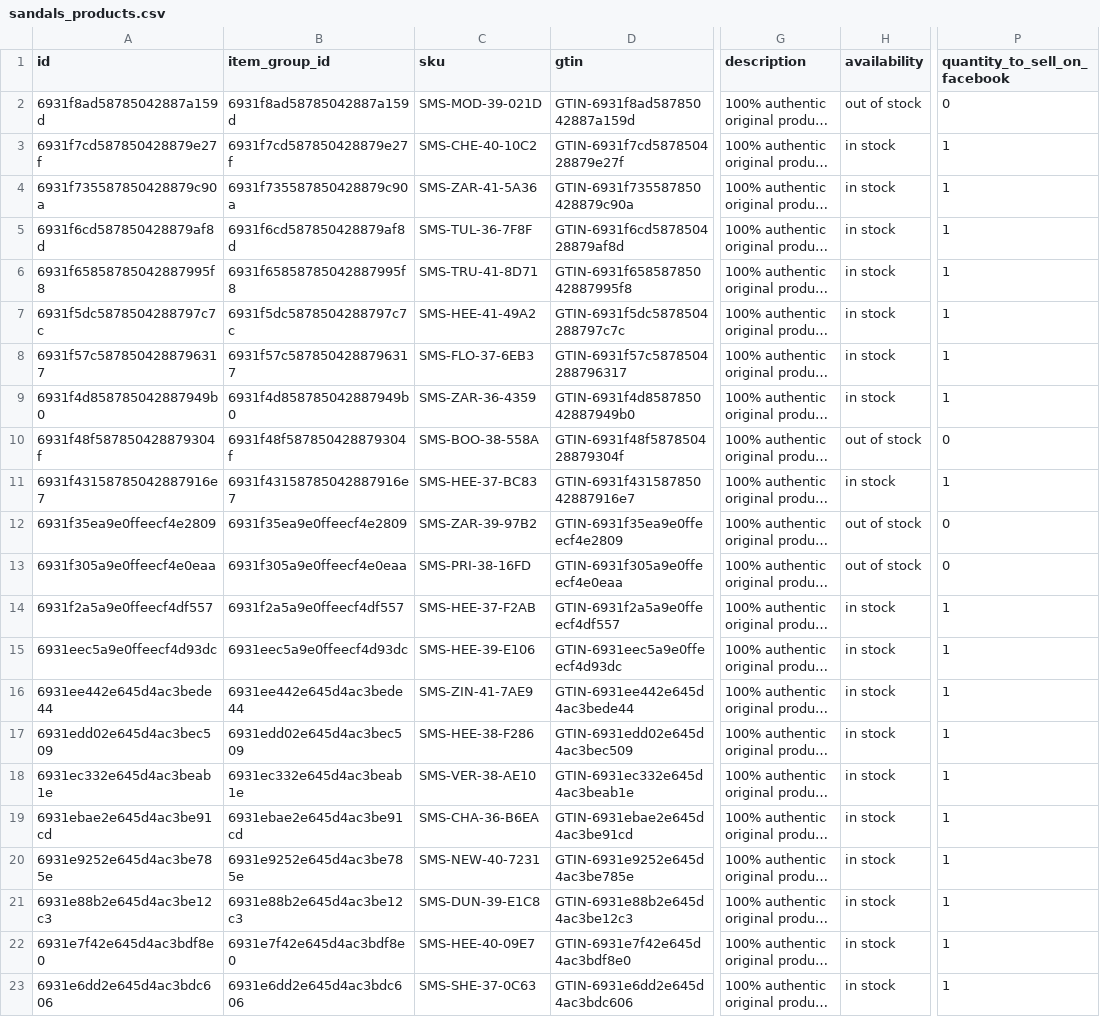
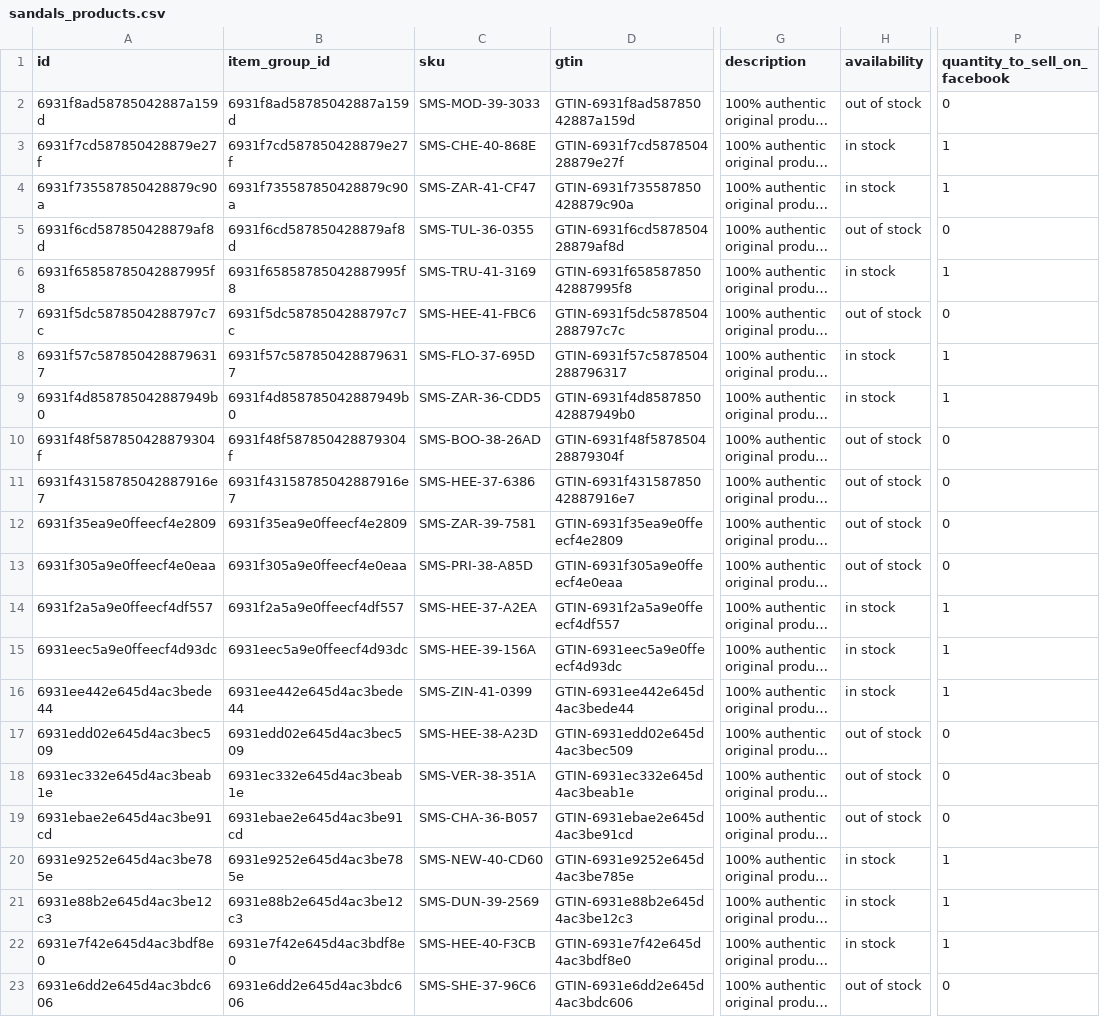
Before and after one commit to Robert-MERN/kickskraze, a CSV file: kickskraze/public/catalog_products/sandals_products.csv, drawn as a sheet; only a part is shown, gaps mark what is left out; long unchanged cells end in …; the diff covers the shown part only; the diff names each change by its address in the sheet, - before the commit and + after, or states it on an @@ line.

```diff
--- a/kickskraze/public/catalog_products/sandals_products.csv
+++ b/kickskraze/public/catalog_products/sandals_products.csv
-C2 (sku): SMS-MOD-39-021D
+C2 (sku): SMS-MOD-39-3033
-C3 (sku): SMS-CHE-40-10C2
+C3 (sku): SMS-CHE-40-868E
-C4 (sku): SMS-ZAR-41-5A36
+C4 (sku): SMS-ZAR-41-CF47
-C5 (sku): SMS-TUL-36-7F8F
+C5 (sku): SMS-TUL-36-0355
-H5 (availability): in stock
+H5 (availability): out of stock
-P5 (quantity_to_sell_on_facebook): 1
+P5 (quantity_to_sell_on_facebook): 0
-C6 (sku): SMS-TRU-41-8D71
+C6 (sku): SMS-TRU-41-3169
-C7 (sku): SMS-HEE-41-49A2
+C7 (sku): SMS-HEE-41-FBC6
-H7 (availability): in stock
+H7 (availability): out of stock
-P7 (quantity_to_sell_on_facebook): 1
+P7 (quantity_to_sell_on_facebook): 0
-C8 (sku): SMS-FLO-37-6EB3
+C8 (sku): SMS-FLO-37-695D
-C9 (sku): SMS-ZAR-36-4359
+C9 (sku): SMS-ZAR-36-CDD5
-C10 (sku): SMS-BOO-38-558A
+C10 (sku): SMS-BOO-38-26AD
-C11 (sku): SMS-HEE-37-BC83
+C11 (sku): SMS-HEE-37-6386
-H11 (availability): in stock
+H11 (availability): out of stock
-P11 (quantity_to_sell_on_facebook): 1
+P11 (quantity_to_sell_on_facebook): 0
-C12 (sku): SMS-ZAR-39-97B2
+C12 (sku): SMS-ZAR-39-7581
-C13 (sku): SMS-PRI-38-16FD
+C13 (sku): SMS-PRI-38-A85D
-C14 (sku): SMS-HEE-37-F2AB
+C14 (sku): SMS-HEE-37-A2EA
-C15 (sku): SMS-HEE-39-E106
+C15 (sku): SMS-HEE-39-156A
-C16 (sku): SMS-ZIN-41-7AE9
+C16 (sku): SMS-ZIN-41-0399
-C17 (sku): SMS-HEE-38-F286
+C17 (sku): SMS-HEE-38-A23D
-H17:H19 (availability): in stock
+H17:H19 (availability): out of stock
-P17:P19 (quantity_to_sell_on_facebook): 1
+P17:P19 (quantity_to_sell_on_facebook): 0
-C18 (sku): SMS-VER-38-AE10
+C18 (sku): SMS-VER-38-351A
-C19 (sku): SMS-CHA-36-B6EA
+C19 (sku): SMS-CHA-36-B057
-C20 (sku): SMS-NEW-40-7231
+C20 (sku): SMS-NEW-40-CD60
-C21 (sku): SMS-DUN-39-E1C8
+C21 (sku): SMS-DUN-39-2569
-C22 (sku): SMS-HEE-40-09E7
+C22 (sku): SMS-HEE-40-F3CB
-C23 (sku): SMS-SHE-37-0C63
+C23 (sku): SMS-SHE-37-96C6
-H23 (availability): in stock
+H23 (availability): out of stock
-P23 (quantity_to_sell_on_facebook): 1
+P23 (quantity_to_sell_on_facebook): 0
```
Also changed, not shown: 104 edited cells elsewhere in this file, 9 other files.
